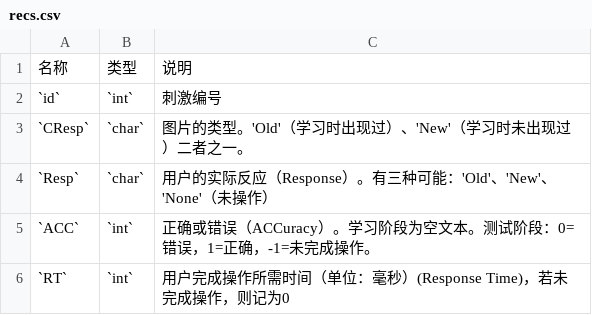
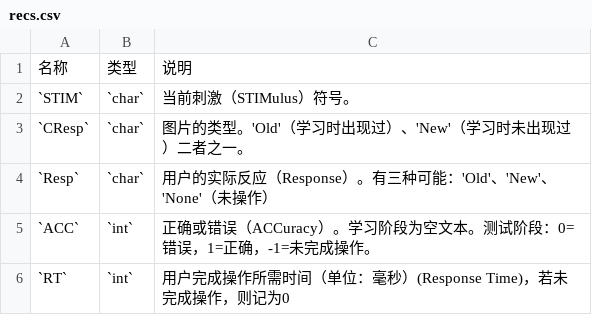
Before and after one commit to iquizoo/docs, a CSV file: content/resources/config/symbolMemory/recs.csv, drawn as a sheet.

Commit message:
Enhance data recording of `symbolMemory`
Now store the stimulus symbol.

```diff
--- a/content/resources/config/symbolMemory/recs.csv
+++ b/content/resources/config/symbolMemory/recs.csv
@@ -1,3 +1,3 @@
 名称,类型,说明
-`id`,`int`,刺激编号
+`STIM`,`char`,当前刺激（STIMulus）符号。
 `CResp`,`char`,图片的类型。'Old'（学习时出现过）、'New'（学习时未出现过）二者之一。
```
Also changed, not shown: 1 other file.
